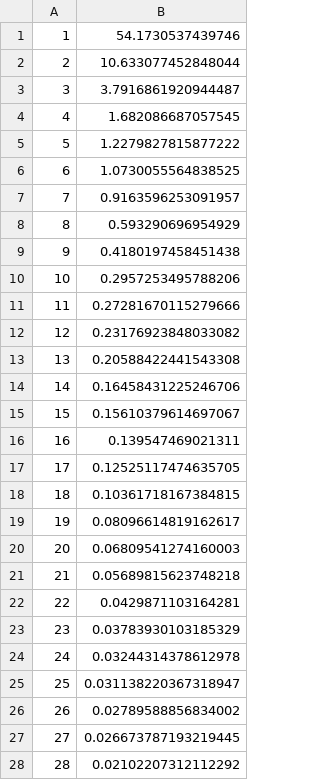
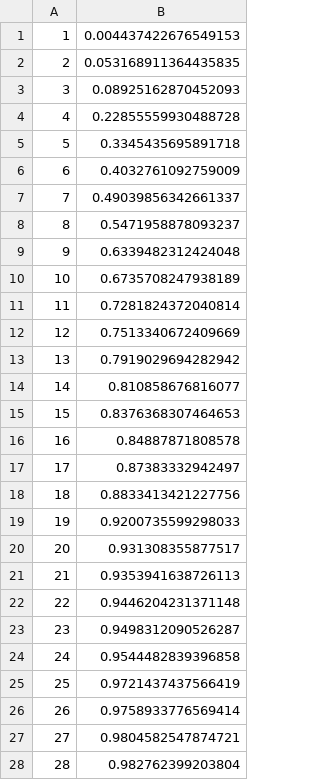
Before and after one commit to Wings-Lab/SelectSensor, a CSV file: plot_data2/Offline_Random_30.csv, drawn as a sheet; only a part is shown; the diff covers the shown part only.

Commit message:
add experiment results for offline greedy 30*30

```diff
--- a/plot_data2/Offline_Random_30.csv
+++ b/plot_data2/Offline_Random_30.csv
@@ -1,28 +1,28 @@
-1,54.1730537439746
-2,10.633077452848044
-3,3.7916861920944487
-4,1.682086687057545
-5,1.2279827815877222
-6,1.0730055564838525
-7,0.9163596253091957
-8,0.593290696954929
-9,0.4180197458451438
-10,0.2957253495788206
-11,0.27281670115279666
-12,0.23176923848033082
-13,0.20588422441543308
-14,0.16458431225246706
-15,0.15610379614697067
-16,0.139547469021311
-17,0.12525117474635705
-18,0.10361718167384815
-19,0.08096614819162617
-20,0.06809541274160003
-21,0.05689815623748218
-22,0.0429871103164281
-23,0.03783930103185329
-24,0.03244314378612978
-25,0.031138220367318947
-26,0.02789588856834002
-27,0.026673787193219445
-28,0.02102207312112292
+1,0.004437422676549153
+2,0.053168911364435835
+3,0.08925162870452093
+4,0.22855559930488728
+5,0.3345435695891718
+6,0.4032761092759009
+7,0.49039856342661337
+8,0.5471958878093237
+9,0.6339482312424048
+10,0.6735708247938189
+11,0.7281824372040814
+12,0.7513340672409669
+13,0.7919029694282942
+14,0.810858676816077
+15,0.8376368307464653
+16,0.84887871808578
+17,0.87383332942497
+18,0.8833413421227756
+19,0.9200735599298033
+20,0.931308355877517
+21,0.9353941638726113
+22,0.9446204231371148
+23,0.9498312090526287
+24,0.9544482839396858
+25,0.9721437437566419
+26,0.9758933776569414
+27,0.9804582547874721
+28,0.982762399203804
```
Also changed, not shown: 10 removed rows and 2 edited cells elsewhere in this file, plot_data2/Offline_Greedy_30.csv.
